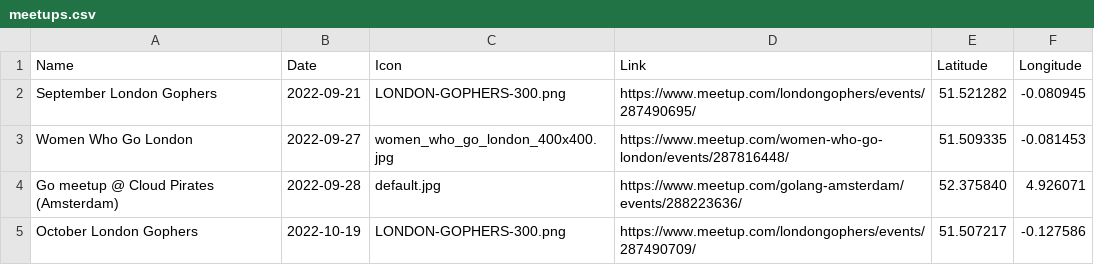
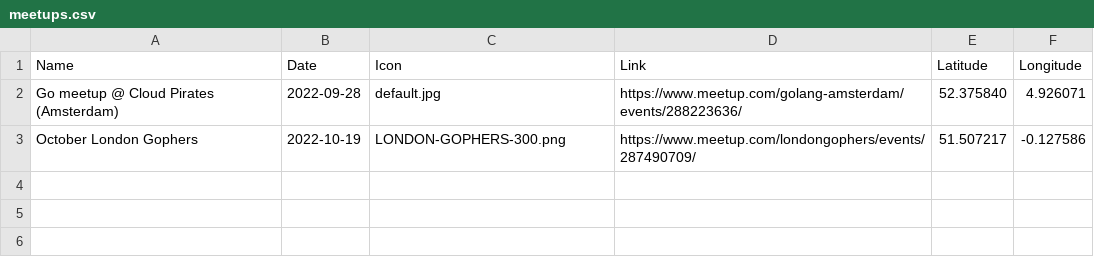
Before and after one commit to jaminologist/golang-meetup-map, a CSV file: docs/meetups.csv, drawn as a sheet.

Commit message:
[create-pull-request] automated change

```diff
--- a/docs/meetups.csv
+++ b/docs/meetups.csv
@@ -1,4 +1,2 @@
 Name,Date,Icon,Link,Latitude,Longitude
-September London Gophers,2022-09-21,LONDON-GOPHERS-300.png,https://www.meetup.com/londongophers/events/287490695/,51.521282,-0.080945
-Women Who Go London,2022-09-27,women_who_go_london_400x400.jpg,https://www.meetup.com/women-who-go-london/events/287816448/,51.509335,-0.081453
 Go meetup @ Cloud Pirates (Amsterdam),2022-09-28,default.jpg,https://www.meetup.com/golang-amsterdam/events/288223636/,52.375840,4.926071
```
